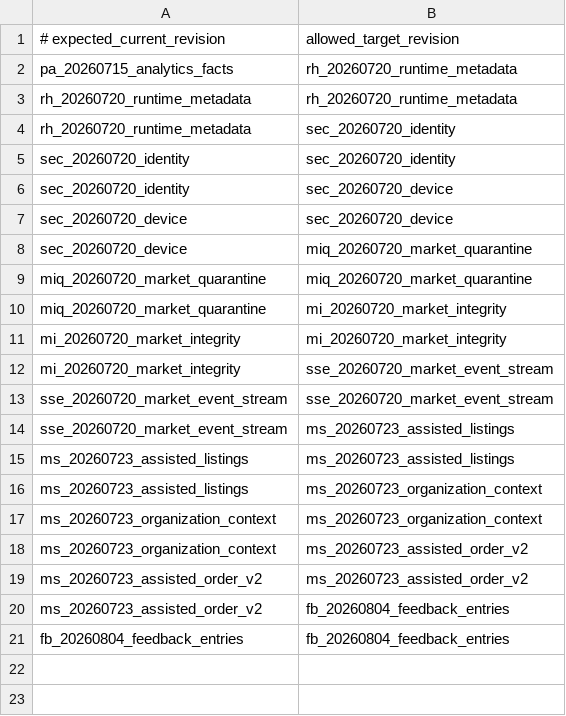
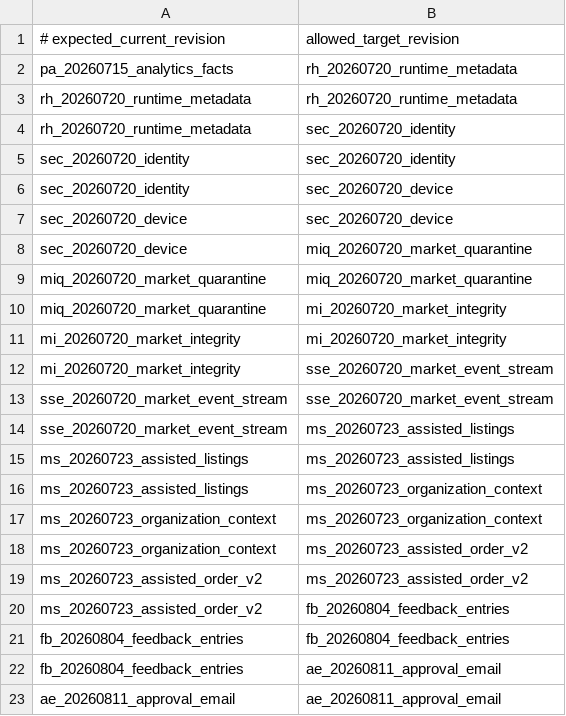
Before and after one commit to Verdaxis/verdaxis-backend, a TSV file: deploy/migration-checkpoints.tsv, drawn as a sheet.

Commit message:
feat(auth): email users after account approval

```diff
--- a/deploy/migration-checkpoints.tsv
+++ b/deploy/migration-checkpoints.tsv
@@ -21 +21,3 @@ ms_20260723_assisted_order_v2	fb_20260804_feedback_entries
 fb_20260804_feedback_entries	fb_20260804_feedback_entries
+fb_20260804_feedback_entries	ae_20260811_approval_email
+ae_20260811_approval_email	ae_20260811_approval_email
```
Also changed, not shown: 18 other files.
